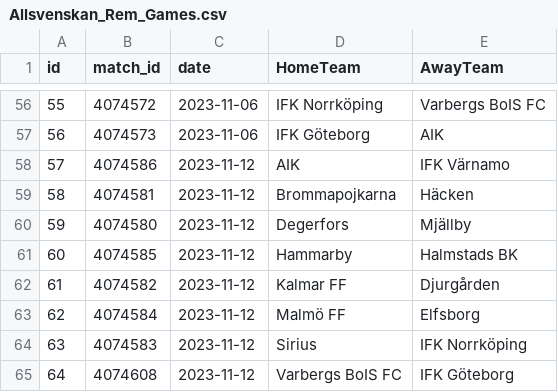
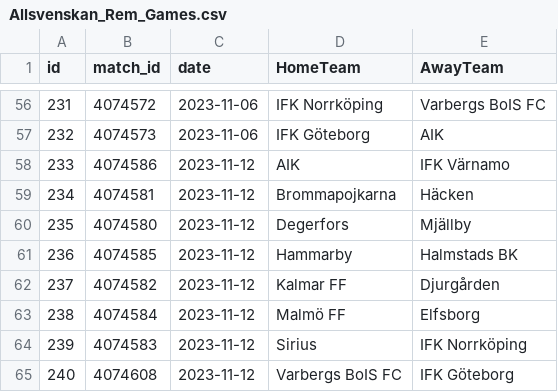
Before and after one commit to Carlbom97/Football-Scraper, a CSV file: Allsvenskan_Rem_Games.csv, drawn as a sheet; only a part is shown, gaps mark what is left out; the diff covers the shown part only.

```diff
--- a/Allsvenskan_Rem_Games.csv
+++ b/Allsvenskan_Rem_Games.csv
@@ -56,10 +56,10 @@ id,match_id,date,HomeTeam,AwayTeam
-55,4074572,2023-11-06,IFK Norrköping,Varbergs BoIS FC
-56,4074573,2023-11-06,IFK Göteborg,AIK
-57,4074586,2023-11-12,AIK,IFK Värnamo
-58,4074581,2023-11-12,Brommapojkarna,Häcken
-59,4074580,2023-11-12,Degerfors,Mjällby
-60,4074585,2023-11-12,Hammarby,Halmstads BK
-61,4074582,2023-11-12,Kalmar FF,Djurgården
-62,4074584,2023-11-12,Malmö FF,Elfsborg
-63,4074583,2023-11-12,Sirius,IFK Norrköping
-64,4074608,2023-11-12,Varbergs BoIS FC,IFK Göteborg
+231,4074572,2023-11-06,IFK Norrköping,Varbergs BoIS FC
+232,4074573,2023-11-06,IFK Göteborg,AIK
+233,4074586,2023-11-12,AIK,IFK Värnamo
+234,4074581,2023-11-12,Brommapojkarna,Häcken
+235,4074580,2023-11-12,Degerfors,Mjällby
+236,4074585,2023-11-12,Hammarby,Halmstads BK
+237,4074582,2023-11-12,Kalmar FF,Djurgården
+238,4074584,2023-11-12,Malmö FF,Elfsborg
+239,4074583,2023-11-12,Sirius,IFK Norrköping
+240,4074608,2023-11-12,Varbergs BoIS FC,IFK Göteborg
```
Also changed, not shown: 54 edited cells elsewhere in this file, 5 other files.
